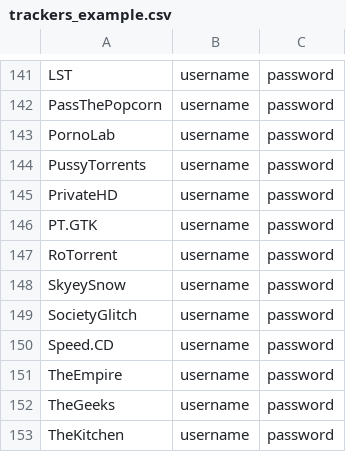
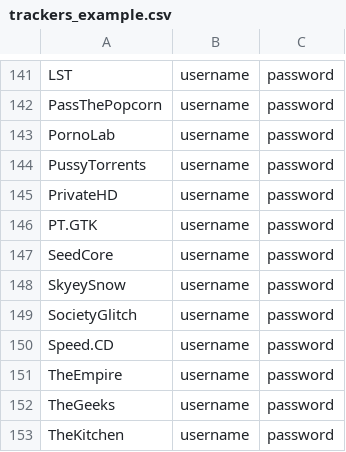
Before and after one commit to zodac/tracker-profiles, a CSV file: trackers_example.csv, drawn as a sheet; only a part is shown, gaps mark what is left out.

Commit message:
[SeedCore] Renamed from RoTorrent

```diff
--- a/trackers_example.csv
+++ b/trackers_example.csv
@@ -146,3 +146,3 @@ PrivateHD,username,password
 PT.GTK,username,password
-RoTorrent,username,password
+SeedCore,username,password
 SkyeySnow,username,password
```
Also changed, not shown: 2 other files.
